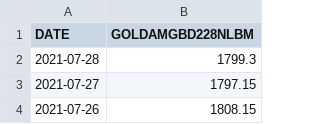
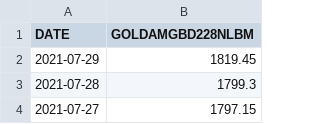
Before and after one commit to chanmoto/github.io, a CSV file: data/goldamgbd228nlbm_daily.csv, drawn as a sheet; only a part is shown; the shorter side is filled out with more unchanged rows.

```diff
--- a/data/goldamgbd228nlbm_daily.csv
+++ b/data/goldamgbd228nlbm_daily.csv
@@ -1,2 +1,3 @@
 DATE,GOLDAMGBD228NLBM
+2021-07-29,1819.45
 2021-07-28,1799.3
```
Also changed, not shown: data/eurusd_daily.csv, data/gbpjpy_daily.csv, 2 other files.
